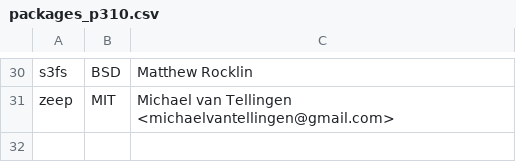
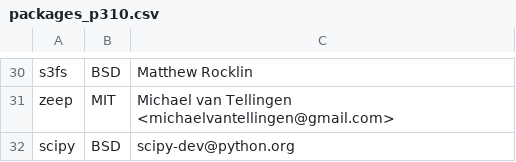
Before and after one commit to keithrozario/Klayers, a CSV file: pipeline/config/packages_p310.csv, drawn as a sheet; only a part is shown, gaps mark what is left out; the diff names each change by its address in the sheet, - before the commit and + after, or states it on an @@ line.

Commit message:
Add scipy

```diff
--- a/pipeline/config/packages_p310.csv
+++ b/pipeline/config/packages_p310.csv
+row 32: scipy | BSD | scipy-dev@python.org
```
